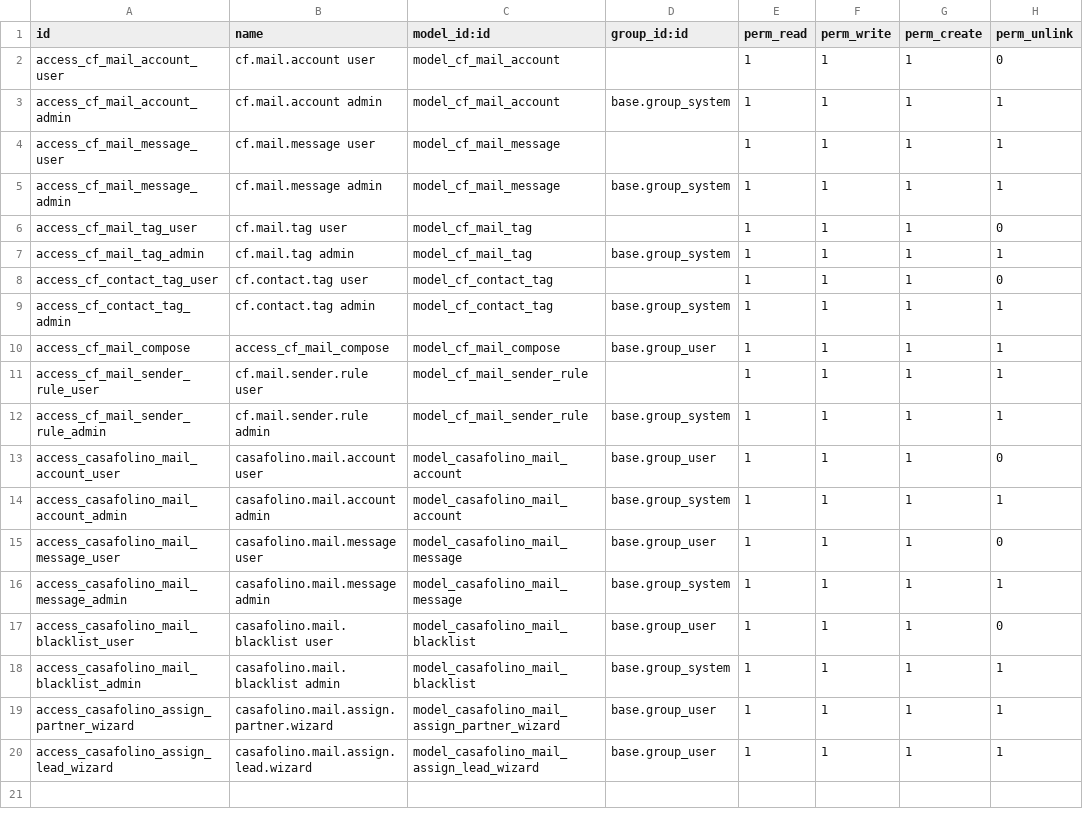
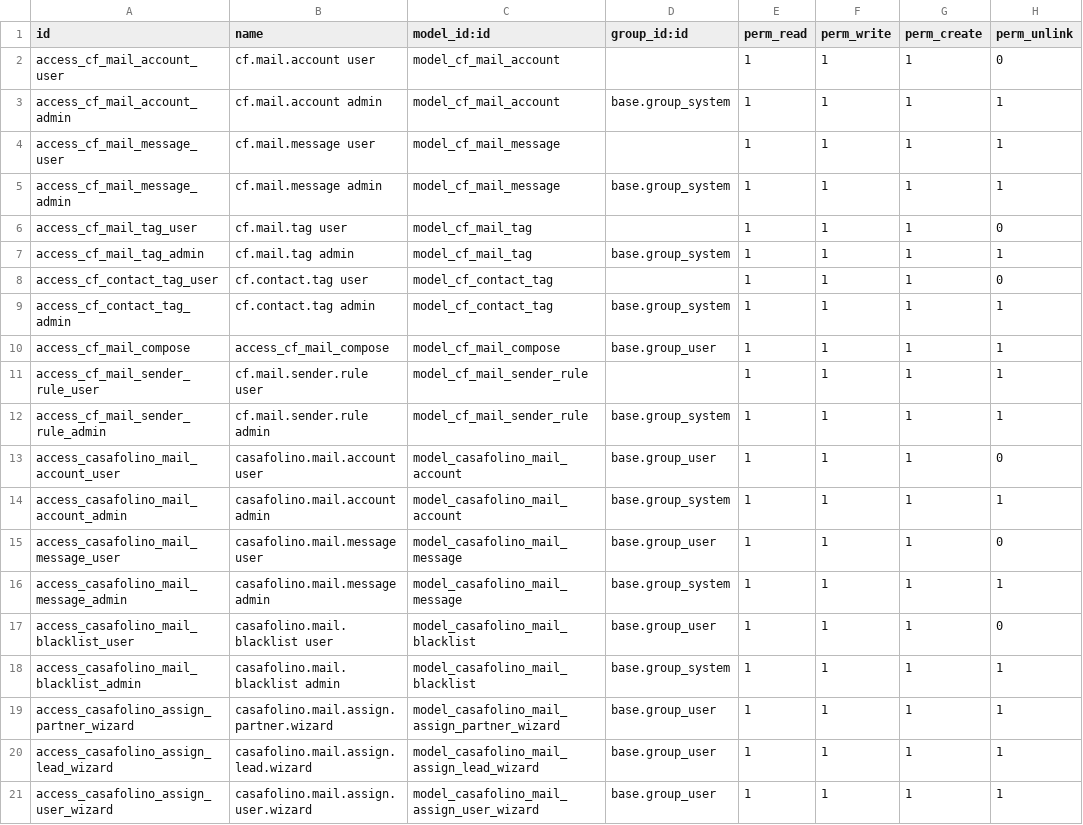
Before and after one commit to casafolino/casafolino-os, a CSV file: casafolino_mail/security/ir.model.access.csv, drawn as a sheet.

```diff
--- a/casafolino_mail/security/ir.model.access.csv
+++ b/casafolino_mail/security/ir.model.access.csv
@@ -20 +20,2 @@ access_casafolino_assign_partner_wizard,casafolino.mail.assign.partner.wizard,mo
 access_casafolino_assign_lead_wizard,casafolino.mail.assign.lead.wizard,model_casafolino_mail_assign_lead_wizard,base.group_user,1,1,1,1
+access_casafolino_assign_user_wizard,casafolino.mail.assign.user.wizard,model_casafolino_mail_assign_user_wizard,base.group_user,1,1,1,1
```
Also changed, not shown: 7 other files.
